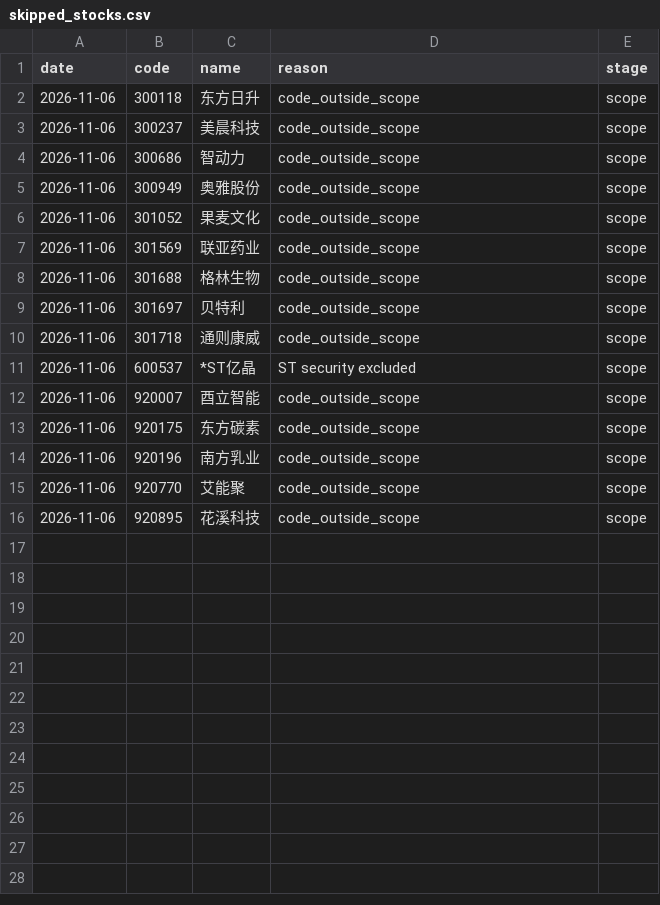
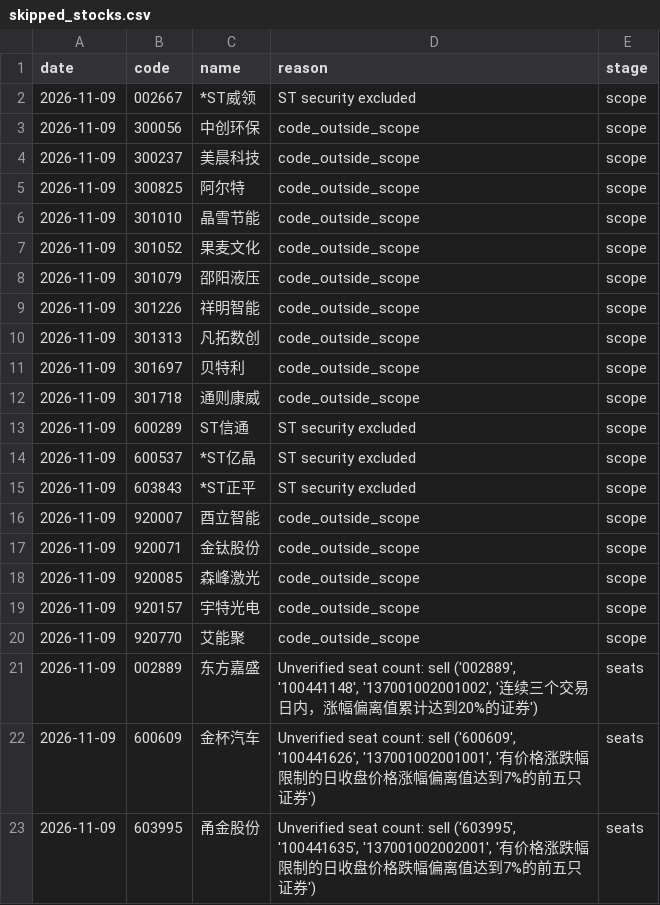
Before and after one commit to huvan9527-a11y/longhu, a CSV file: reports/skipped_stocks.csv, drawn as a sheet.

```diff
--- a/reports/skipped_stocks.csv
+++ b/reports/skipped_stocks.csv
@@ -1,16 +1,23 @@
 date,code,name,reason,stage
-2026-11-06,300118,东方日升,code_outside_scope,scope
-2026-11-06,300237,美晨科技,code_outside_scope,scope
-2026-11-06,300686,智动力,code_outside_scope,scope
-2026-11-06,300949,奥雅股份,code_outside_scope,scope
-2026-11-06,301052,果麦文化,code_outside_scope,scope
-2026-11-06,301569,联亚药业,code_outside_scope,scope
-2026-11-06,301688,格林生物,code_outside_scope,scope
-2026-11-06,301697,贝特利,code_outside_scope,scope
-2026-11-06,301718,通则康威,code_outside_scope,scope
-2026-11-06,600537,*ST亿晶,ST security excluded,scope
-2026-11-06,920007,酉立智能,code_outside_scope,scope
-2026-11-06,920175,东方碳素,code_outside_scope,scope
-2026-11-06,920196,南方乳业,code_outside_scope,scope
-2026-11-06,920770,艾能聚,code_outside_scope,scope
-2026-11-06,920895,花溪科技,code_outside_scope,scope
+2026-11-09,002667,*ST威领,ST security excluded,scope
+2026-11-09,300056,中创环保,code_outside_scope,scope
+2026-11-09,300237,美晨科技,code_outside_scope,scope
+2026-11-09,300825,阿尔特,code_outside_scope,scope
+2026-11-09,301010,晶雪节能,code_outside_scope,scope
+2026-11-09,301052,果麦文化,code_outside_scope,scope
+2026-11-09,301079,邵阳液压,code_outside_scope,scope
+2026-11-09,301226,祥明智能,code_outside_scope,scope
+2026-11-09,301313,凡拓数创,code_outside_scope,scope
+2026-11-09,301697,贝特利,code_outside_scope,scope
+2026-11-09,301718,通则康威,code_outside_scope,scope
+2026-11-09,600289,ST信通,ST security excluded,scope
+2026-11-09,600537,*ST亿晶,ST security excluded,scope
+2026-11-09,603843,*ST正平,ST security excluded,scope
+2026-11-09,920007,酉立智能,code_outside_scope,scope
+2026-11-09,920071,金钛股份,code_outside_scope,scope
+2026-11-09,920085,森峰激光,code_outside_scope,scope
+2026-11-09,920157,宇特光电,code_outside_scope,scope
+2026-11-09,920770,艾能聚,code_outside_scope,scope
+2026-11-09,002889,东方嘉盛,"Unverified seat count: sell ('002889', '100441148', '137001002001002', '连续三个交易日内，涨幅偏离值累计达到20%的证券')",seats
+2026-11-09,600609,金杯汽车,"Unverified seat count: sell ('600609', '100441626', '137001002001001', '有价格涨跌幅限制的日收盘价格涨幅偏离值达到7%的前五只证券')",seats
+2026-11-09,603995,甬金股份,"Unverified seat count: sell ('603995', '100441635', '137001002002001', '有价格涨跌幅限制的日收盘价格跌幅偏离值达到7%的前五只证券')",seats
```
Also changed, not shown: reports/screening_audit_latest.csv, 3 other files.
